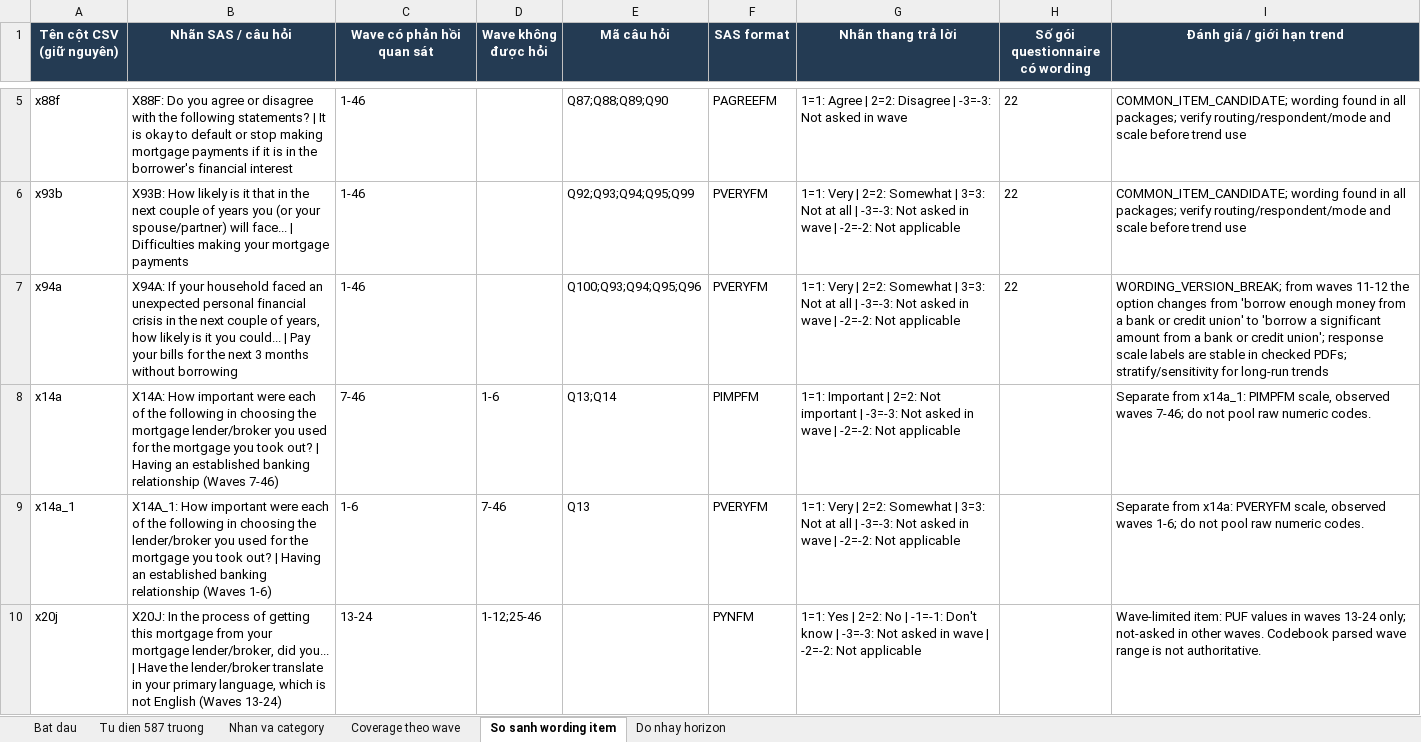
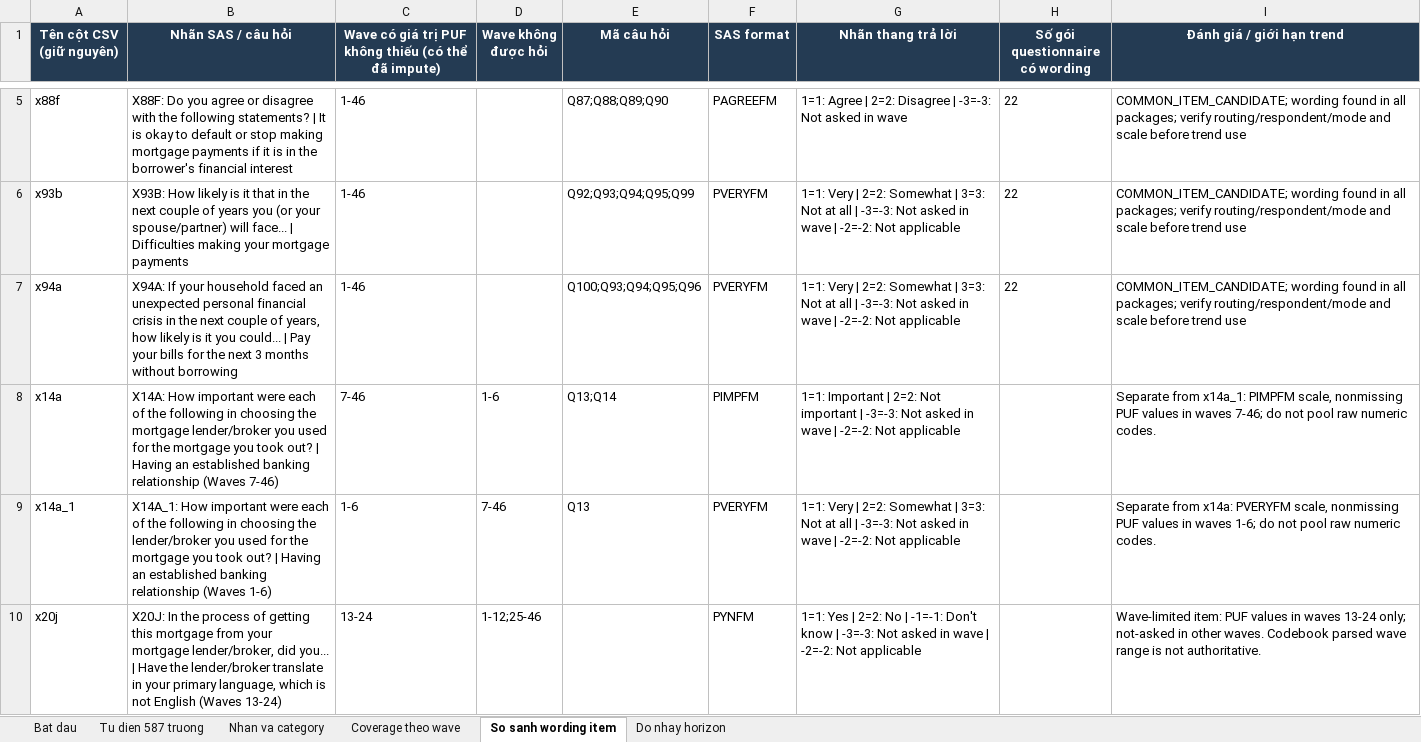
Before and after one commit to susayold/credit-atlas, an Excel workbook: apps/excel/templates/CreditAtlas-NSMO-Reference.xlsx, sheet So sanh wording item, drawn as a sheet; only a part is shown, gaps mark what is left out; values as stored, in another font and other column widths than the file's, no borders; table styles not drawn; the diff names each change by its address in the sheet, - before the commit and + after, or states it on an @@ line.

Commit message:
Clarify NSMO imputed-value coverage

```diff
--- a/apps/excel/templates/CreditAtlas-NSMO-Reference.xlsx (sheet So sanh wording item)
+++ b/apps/excel/templates/CreditAtlas-NSMO-Reference.xlsx (sheet So sanh wording item)
-C1: Wave có phản hồi quan sát
+C1: Wave có giá trị PUF không thiếu (có thể đã impute)
-I7 (Đánh giá / giới hạn trend): WORDING_VERSION_BREAK; from waves 11-12 the option changes from 'borrow enough money from a bank or credit union' to 'borrow a significant amount from a bank or credit union'; response scale labels are stable in checked PDFs; stratify/sensitivity for long-run trends
+I7 (Đánh giá / giới hạn trend): COMMON_ITEM_CANDIDATE; wording found in all packages; verify routing/respondent/mode and scale before trend use
-I8 (Đánh giá / giới hạn trend): …PIMPFM scale, observed waves 7-46;…
+I8 (Đánh giá / giới hạn trend): …PIMPFM scale, nonmissing PUF values in waves 7-46;…
-I9 (Đánh giá / giới hạn trend): …PVERYFM scale, observed waves 1-6;…
+I9 (Đánh giá / giới hạn trend): …PVERYFM scale, nonmissing PUF values in waves 1-6;…
```
Also changed, not shown: sheet Coverage theo wave, sheet Bat dau, 17 other files.
